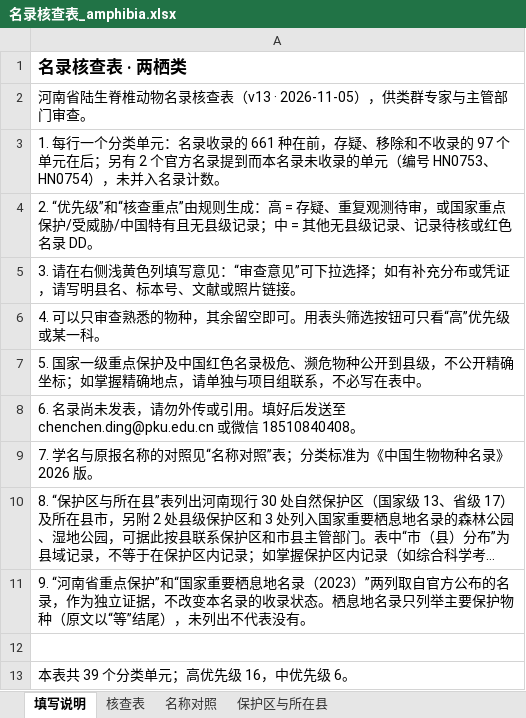
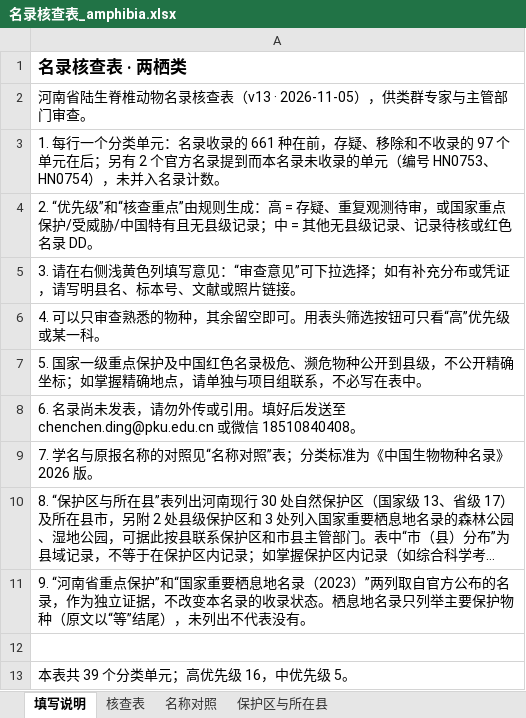
Before and after one commit to dingchenchen6/henan-vertebrate-inventory-collab, an Excel workbook: files/名录核查表_amphibia.xlsx, sheet 填写说明, drawn as a sheet; long unchanged cells end in …; values as stored, in another font and other column widths than the file's, no borders; the diff names each change by its address in the sheet, - before the commit and + after, or states it on an @@ line.

```diff
--- a/files/名录核查表_amphibia.xlsx (sheet 填写说明)
+++ b/files/名录核查表_amphibia.xlsx (sheet 填写说明)
-A13: 本表共 39 个分类单元；高优先级 16，中优先级 6。
+A13: 本表共 39 个分类单元；高优先级 16，中优先级 5。
```
Also changed, not shown: sheet 核查表, files/名录核查表_all.xlsx, files/名录核查表_aves.xlsx, 13 other files.
